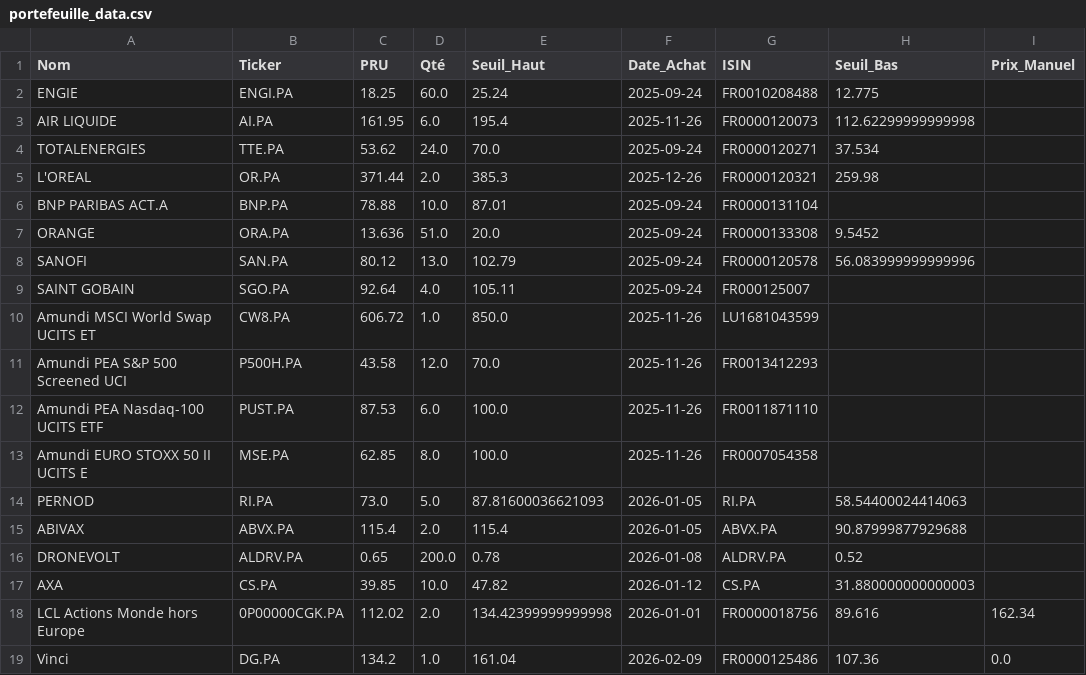
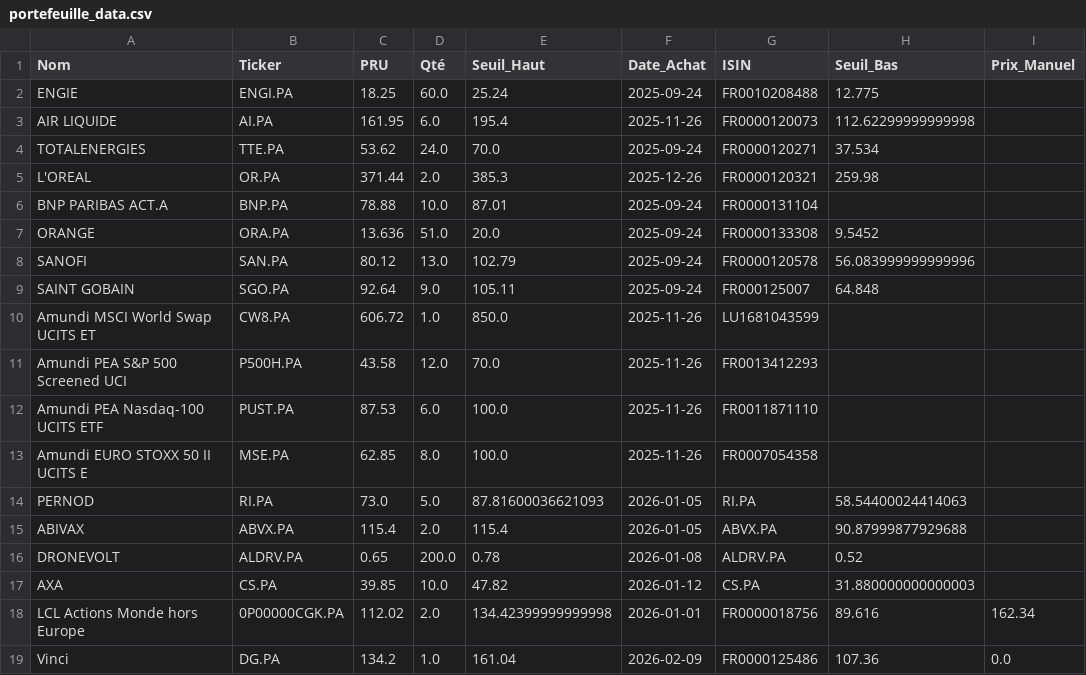
Before and after one commit to laumlt78-oss/Portefeuille, a CSV file: portefeuille_data.csv, drawn as a sheet.

Commit message:
Sync portefeuille_data.csv

```diff
--- a/portefeuille_data.csv
+++ b/portefeuille_data.csv
@@ -8,3 +8,3 @@ ORANGE,ORA.PA,13.636,51.0,20.0,2025-09-24,FR0000133308,9.5452,
 SANOFI,SAN.PA,80.12,13.0,102.79,2025-09-24,FR0000120578,56.083999999999996,
-SAINT GOBAIN,SGO.PA,92.64,4.0,105.11,2025-09-24,FR000125007,,
+SAINT GOBAIN,SGO.PA,92.64,9.0,105.11,2025-09-24,FR000125007,64.848,
 Amundi MSCI World Swap UCITS ET,CW8.PA,606.72,1.0,850.0,2025-11-26,LU1681043599,,
```
